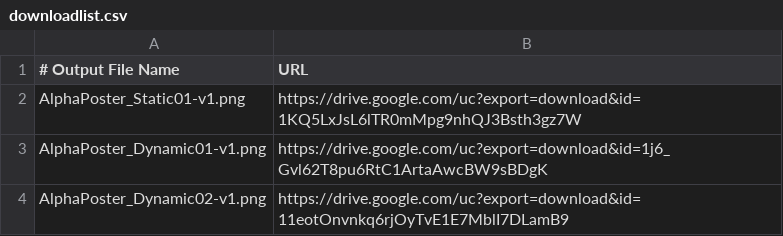
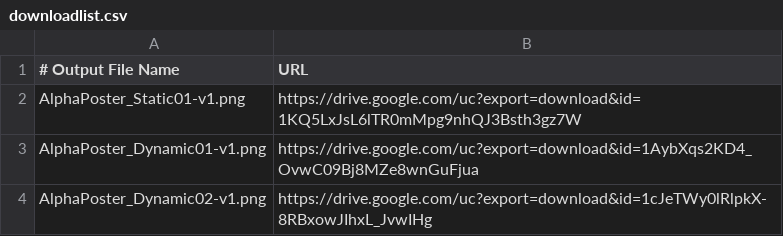
Before and after one commit to CafeAndBarAlpha/MelonPoster, a CSV file: downloadlist.csv, drawn as a sheet.

Commit message:
Update downloadlist.csv

```diff
--- a/downloadlist.csv
+++ b/downloadlist.csv
@@ -2,3 +2,3 @@
 AlphaPoster_Static01-v1.png, https://drive.google.com/uc?export=download&id=1KQ5LxJsL6lTR0mMpg9nhQJ3Bsth3gz7W
-AlphaPoster_Dynamic01-v1.png, https://drive.google.com/uc?export=download&id=1j6_Gvl62T8pu6RtC1ArtaAwcBW9sBDgK
-AlphaPoster_Dynamic02-v1.png, https://drive.google.com/uc?export=download&id=11eotOnvnkq6rjOyTvE1E7MblI7DLamB9
+AlphaPoster_Dynamic01-v1.png, https://drive.google.com/uc?export=download&id=1AybXqs2KD4_OvwC09Bj8MZe8wnGuFjua
+AlphaPoster_Dynamic02-v1.png, https://drive.google.com/uc?export=download&id=1cJeTWy0lRlpkX-8RBxowJIhxL_JvwIHg
```
